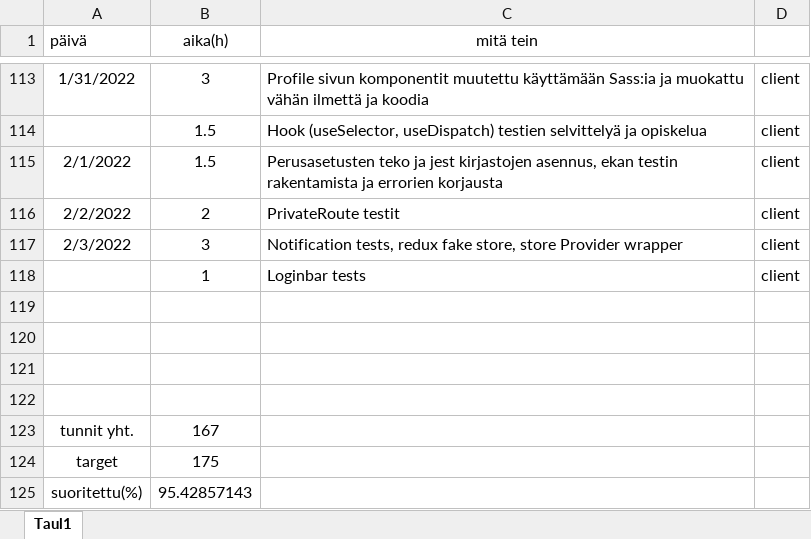
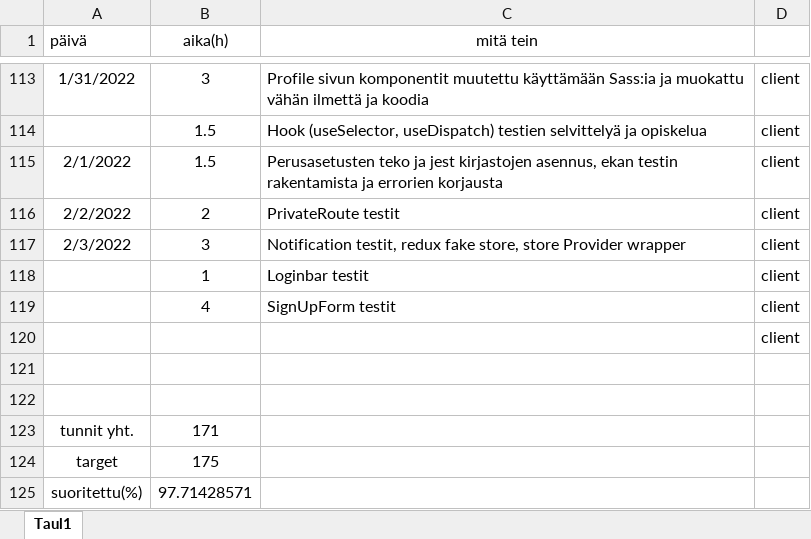
Before and after one commit to KoskinenTimo/Crypto-Analyzer-For-Scrooge, an Excel workbook: Tuntikirjanpito.xlsx, sheet Taul1, drawn as a sheet; only a part is shown, gaps mark what is left out; values as stored, in another font and other column widths than the file's, no borders; removed rows and columns are numbered as before the commit, all else as after; the diff names each change by its address in the sheet, - before the commit and + after, or states it on an @@ line.

Commit message:
SignUpForm tests done, useDispatch mock working now

```diff
--- a/Tuntikirjanpito.xlsx (sheet Taul1)
+++ b/Tuntikirjanpito.xlsx (sheet Taul1)
-C117 (mitä tein): Notification tests, redux fake…
+C117 (mitä tein): Notification testit, redux fake…
-C118 (mitä tein): Loginbar tests
+C118 (mitä tein): Loginbar testit
+row 119:  | 4 | SignUpForm testit | client
+row 120:  |  |  | client
-row 123: (empty)
+row 123: tunnit yht. | 171
-row 122: (empty)
-row 123: tunnit yht. | 167
-B125 (aika(h)): 95.42857143
+B125 (aika(h)): 97.71428571
```
Also changed, not shown: 4 other files.
